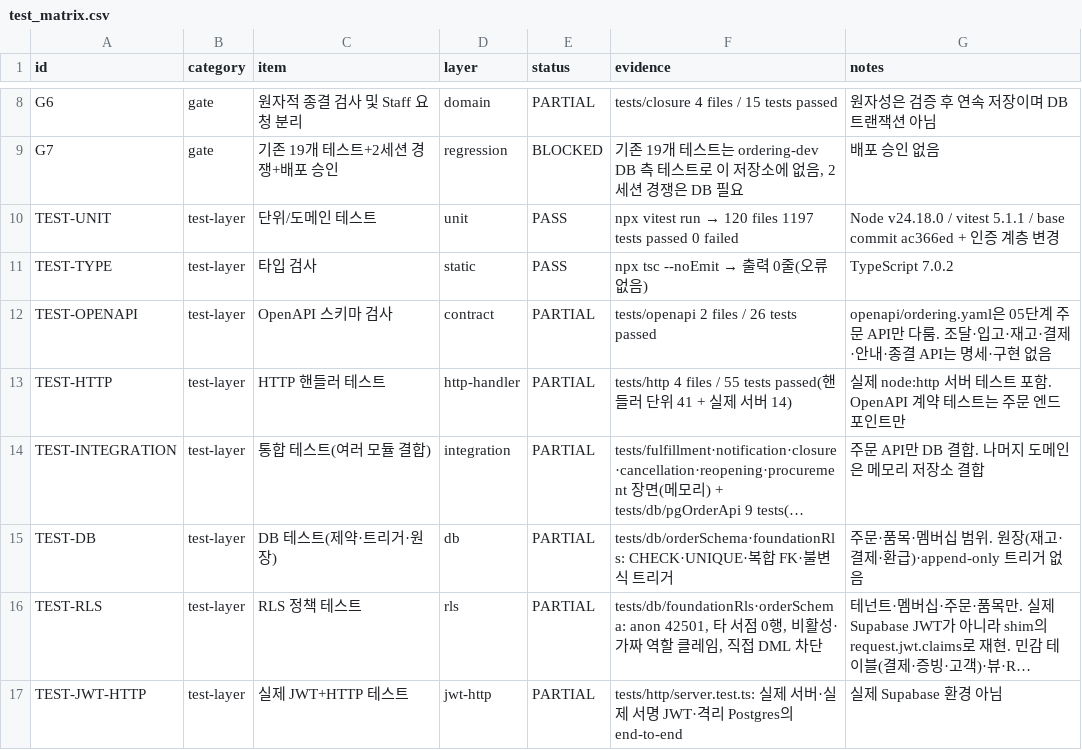
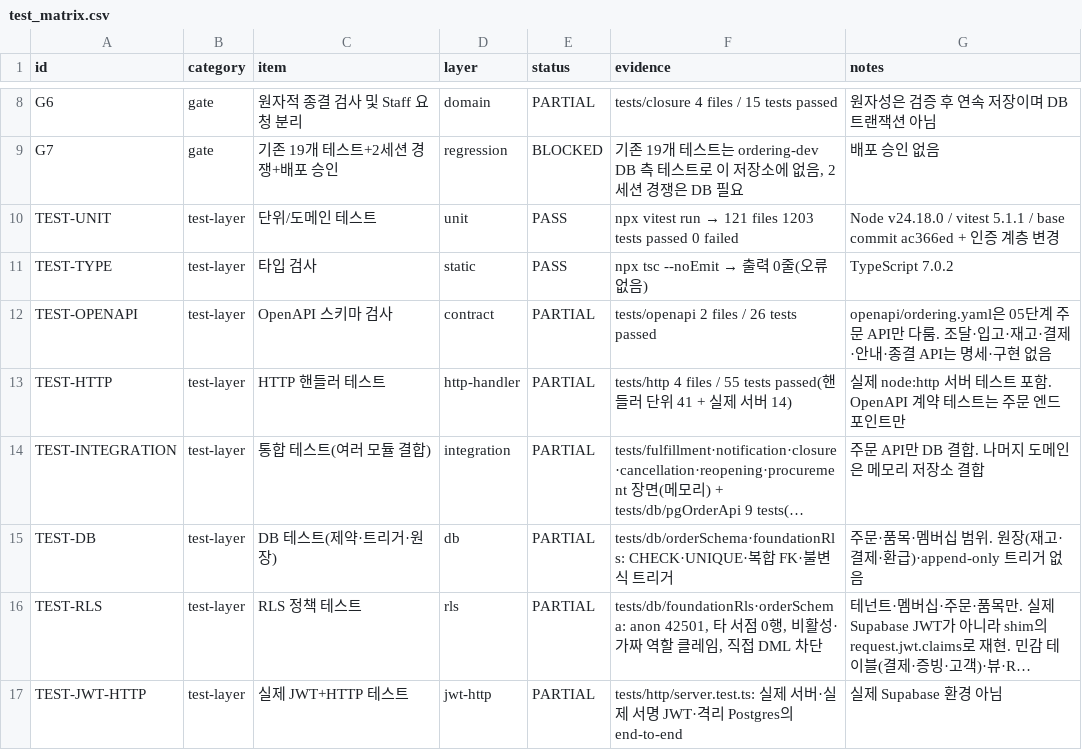
Before and after one commit to espa98/IndieBook-Ordering, a CSV file: testing/test_matrix.csv, drawn as a sheet; only a part is shown, gaps mark what is left out; long unchanged cells end in ….

```diff
--- a/testing/test_matrix.csv
+++ b/testing/test_matrix.csv
@@ -9,3 +9,3 @@ G6,gate,원자적 종결 검사 및 Staff 요청 분리,domain,PARTIAL,tests/clo
 G7,gate,기존 19개 테스트+2세션 경쟁+배포 승인,regression,BLOCKED,"기존 19개 테스트는 ordering-dev DB 측 테스트로 이 저장소에 없음, 2세션 경쟁은 DB 필요",배포 승인 없음
-TEST-UNIT,test-layer,단위/도메인 테스트,unit,PASS,npx vitest run → 120 files 1197 tests passed 0 failed,Node v24.18.0 / vitest 5.1.1 / base commit ac366ed + 인증 계층 변경
+TEST-UNIT,test-layer,단위/도메인 테스트,unit,PASS,npx vitest run → 121 files 1203 tests passed 0 failed,Node v24.18.0 / vitest 5.1.1 / base commit ac366ed + 인증 계층 변경
 TEST-TYPE,test-layer,타입 검사,static,PASS,npx tsc --noEmit → 출력 0줄(오류 없음),TypeScript 7.0.2
```
Also changed, not shown: 6 other files.
